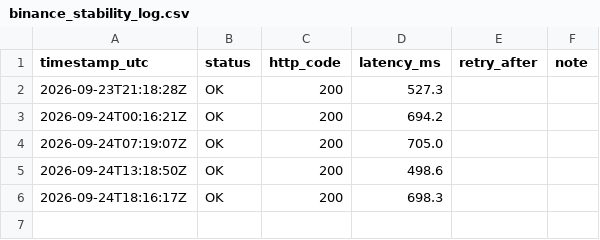
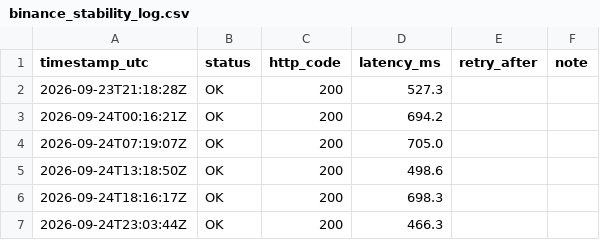
Before and after one commit to Franciscoovlasic/Pruebas-workflows, a CSV file: data/binance_stability_log.csv, drawn as a sheet; the diff names each change by its address in the sheet, - before the commit and + after, or states it on an @@ line.

```diff
--- a/data/binance_stability_log.csv
+++ b/data/binance_stability_log.csv
+row 7: 2026-09-24T23:03:44Z | OK | 200 | 466.3
```
